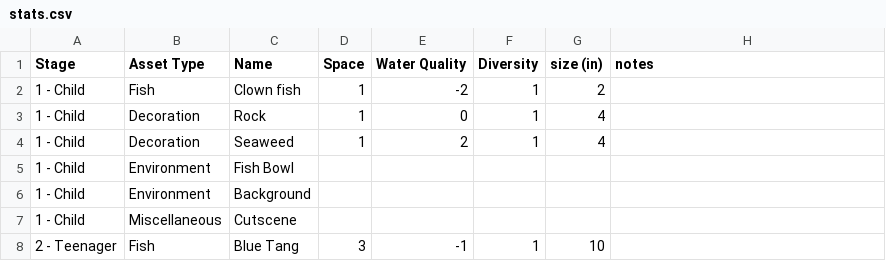
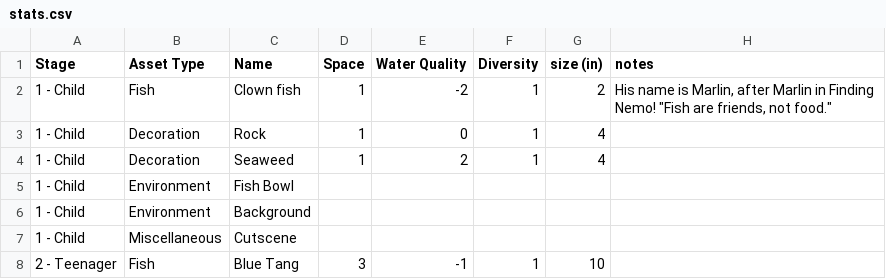
Before and after one commit to Lancival/GMTK2024, a CSV file: Assets/StatsDatabase/stats.csv, drawn as a sheet; only a part is shown.

```diff
--- a/Assets/StatsDatabase/stats.csv
+++ b/Assets/StatsDatabase/stats.csv
@@ -1,3 +1,3 @@
 Stage,Asset Type,Name,Space,Water Quality,Diversity,size (in),notes
-1 - Child,Fish,Clown fish,1,-2,1,2,
+1 - Child,Fish,Clown fish,1,-2,1,2,"His name is Marlin, after Marlin in Finding Nemo! ""Fish are friends, not food."""
 1 - Child,Decoration,Rock,1,0,1,4,
```
Also changed, not shown: 1 other file.
